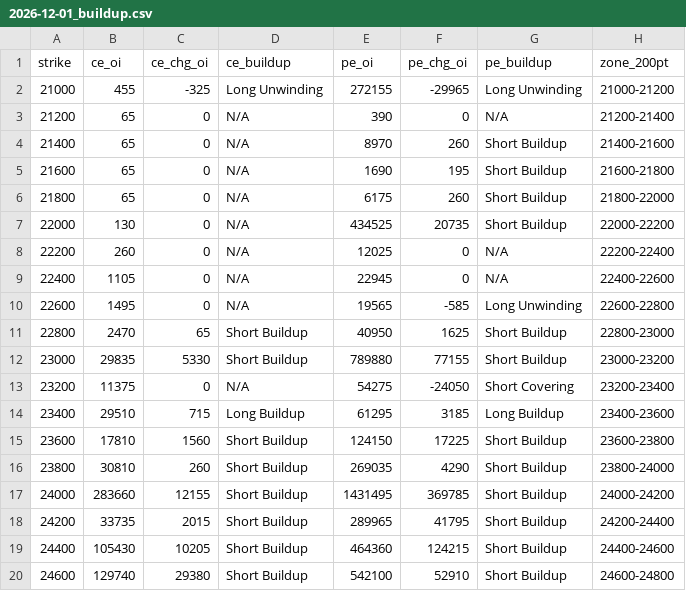
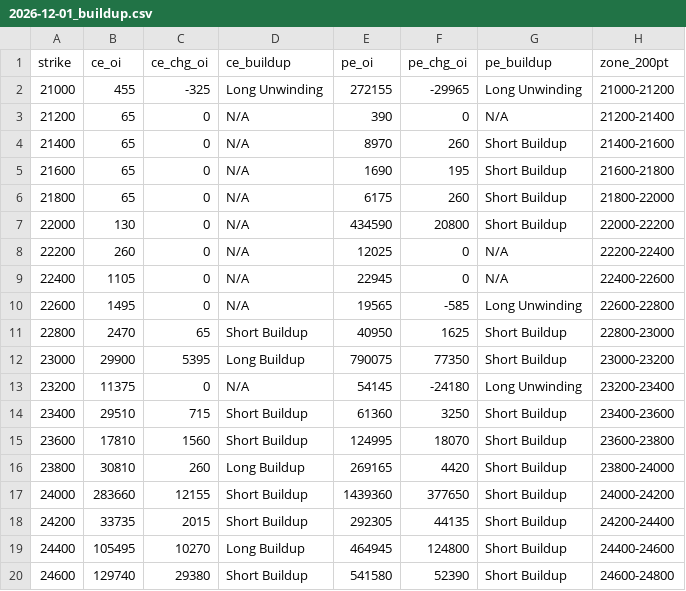
Before and after one commit to ddtambe/Nifty50_Options, a CSV file: data/2026-11-19/2026-12-01_buildup.csv, drawn as a sheet; only a part is shown; the diff covers the shown part only.

```diff
--- a/data/2026-11-19/2026-12-01_buildup.csv
+++ b/data/2026-11-19/2026-12-01_buildup.csv
@@ -6,3 +6,3 @@ strike,ce_oi,ce_chg_oi,ce_buildup,pe_oi,pe_chg_oi,pe_buildup,zone_200pt
 21800,65,0,N/A,6175,260,Short Buildup,21800-22000
-22000,130,0,N/A,434525,20735,Short Buildup,22000-22200
+22000,130,0,N/A,434590,20800,Short Buildup,22000-22200
 22200,260,0,N/A,12025,0,N/A,22200-22400
@@ -11,10 +11,10 @@ strike,ce_oi,ce_chg_oi,ce_buildup,pe_oi,pe_chg_oi,pe_buildup,zone_200pt
 22800,2470,65,Short Buildup,40950,1625,Short Buildup,22800-23000
-23000,29835,5330,Short Buildup,789880,77155,Short Buildup,23000-23200
-23200,11375,0,N/A,54275,-24050,Short Covering,23200-23400
-23400,29510,715,Long Buildup,61295,3185,Long Buildup,23400-23600
-23600,17810,1560,Short Buildup,124150,17225,Short Buildup,23600-23800
-23800,30810,260,Short Buildup,269035,4290,Short Buildup,23800-24000
-24000,283660,12155,Short Buildup,1431495,369785,Short Buildup,24000-24200
-24200,33735,2015,Short Buildup,289965,41795,Short Buildup,24200-24400
-24400,105430,10205,Short Buildup,464360,124215,Short Buildup,24400-24600
-24600,129740,29380,Short Buildup,542100,52910,Short Buildup,24600-24800
+23000,29900,5395,Long Buildup,790075,77350,Short Buildup,23000-23200
+23200,11375,0,N/A,54145,-24180,Long Unwinding,23200-23400
+23400,29510,715,Short Buildup,61360,3250,Short Buildup,23400-23600
+23600,17810,1560,Short Buildup,124995,18070,Short Buildup,23600-23800
+23800,30810,260,Long Buildup,269165,4420,Short Buildup,23800-24000
+24000,283660,12155,Short Buildup,1439360,377650,Short Buildup,24000-24200
+24200,33735,2015,Short Buildup,292305,44135,Short Buildup,24200-24400
+24400,105495,10270,Long Buildup,464945,124800,Short Buildup,24400-24600
+24600,129740,29380,Short Buildup,541580,52390,Short Buildup,24600-24800
```
Also changed, not shown: 53 edited cells elsewhere in this file, data/2026-11-19/2026-11-23_buildup.csv, data/2026-11-19/2026-11-23_raw.csv, 7 other files.
